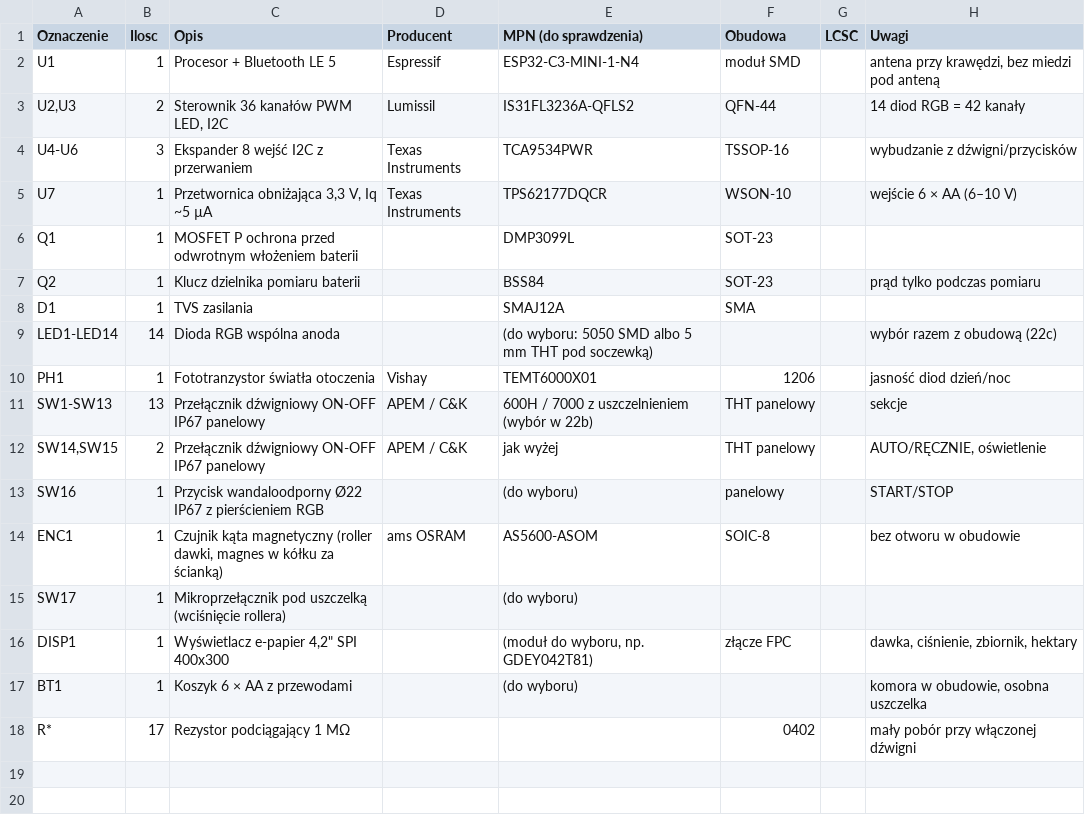
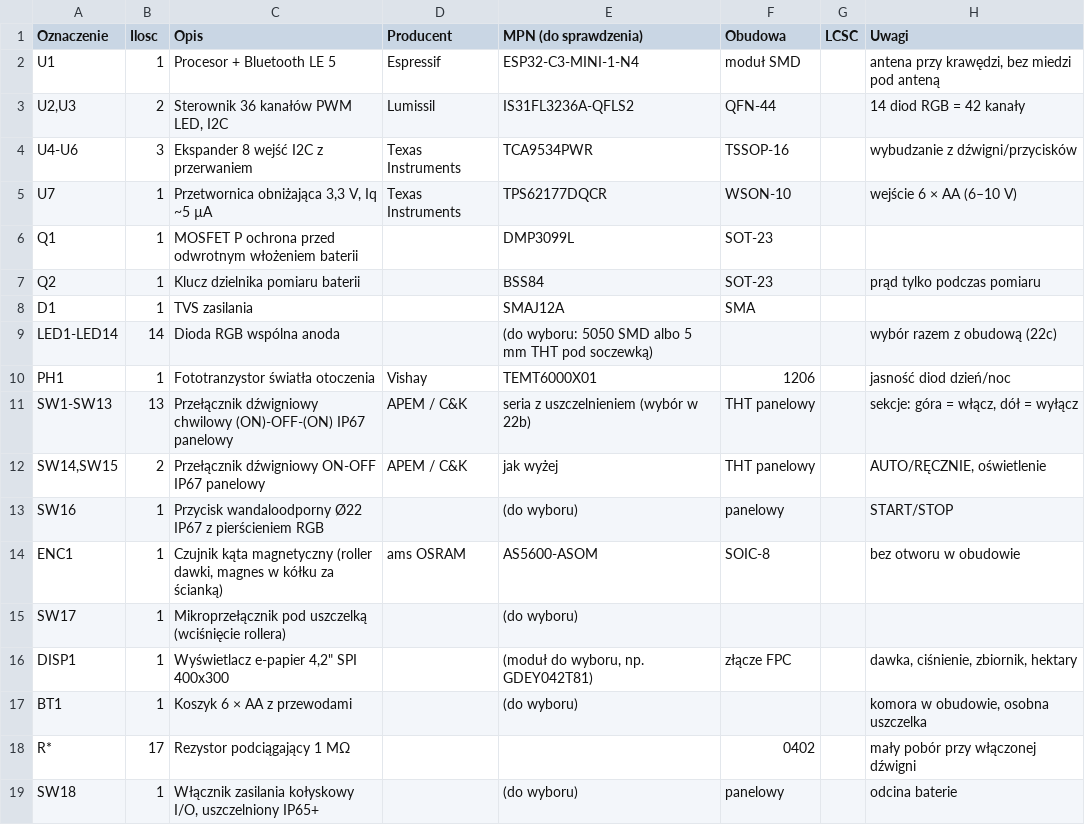
Before and after one commit to smartsteer/Navigator, a CSV file: hardware/panel/bom.csv, drawn as a sheet.

```diff
--- a/hardware/panel/bom.csv
+++ b/hardware/panel/bom.csv
@@ -10,3 +10,3 @@ LED1-LED14;14;Dioda RGB wspólna anoda;;(do wyboru: 5050 SMD albo 5 mm THT pod s
 PH1;1;Fototranzystor światła otoczenia;Vishay;TEMT6000X01;1206;;jasność diod dzień/noc
-SW1-SW13;13;Przełącznik dźwigniowy ON-OFF IP67 panelowy;APEM / C&K;600H / 7000 z uszczelnieniem (wybór w 22b);THT panelowy;;sekcje
+SW1-SW13;13;Przełącznik dźwigniowy chwilowy (ON)-OFF-(ON) IP67 panelowy;APEM / C&K;seria z uszczelnieniem (wybór w 22b);THT panelowy;;sekcje: góra = włącz, dół = wyłącz
 SW14,SW15;2;Przełącznik dźwigniowy ON-OFF IP67 panelowy;APEM / C&K;jak wyżej;THT panelowy;;AUTO/RĘCZNIE, oświetlenie
@@ -18 +18,2 @@ BT1;1;Koszyk 6 × AA z przewodami;;(do wyboru);;;komora w obudowie, osobna uszcz
 R*;17;Rezystor podciągający 1 MΩ;;;0402;;mały pobór przy włączonej dźwigni
+SW18;1;Włącznik zasilania kołyskowy I/O, uszczelniony IP65+;;(do wyboru);panelowy;;odcina baterie
```
Also changed, not shown: 5 other files.
